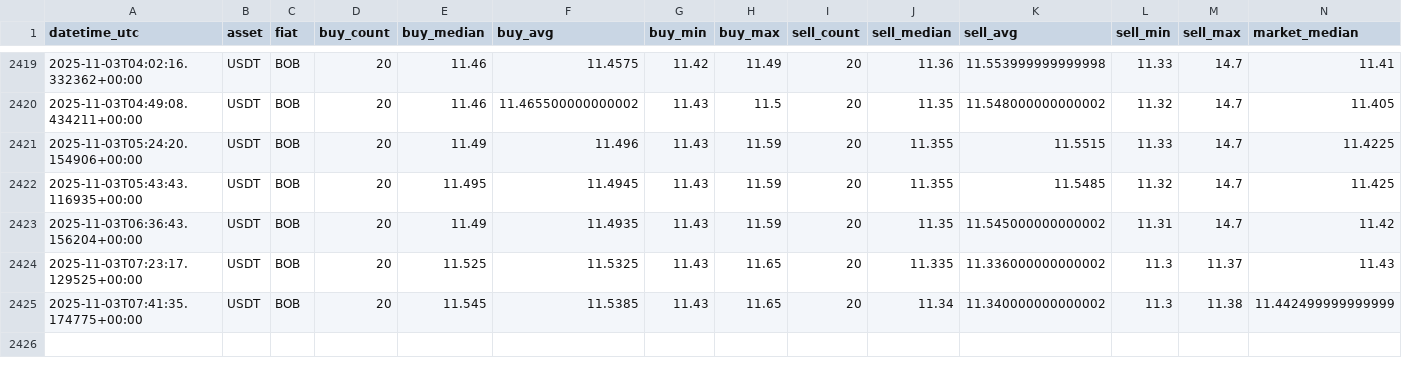
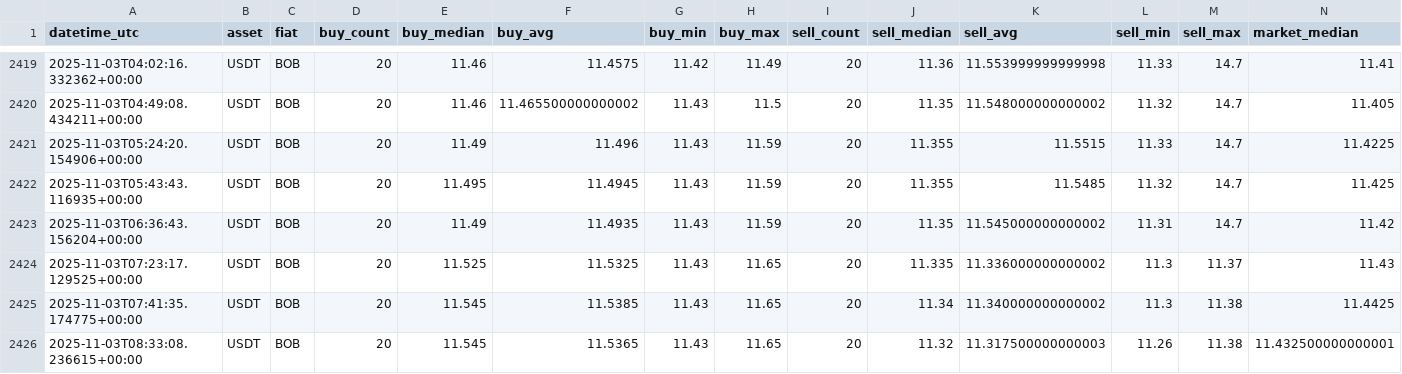
Before and after one commit to Crismtc/binance-p2p, a CSV file: data/p2p_bob_usdt.csv, drawn as a sheet; only a part is shown, gaps mark what is left out.

```diff
--- a/data/p2p_bob_usdt.csv
+++ b/data/p2p_bob_usdt.csv
@@ -2424,2 +2424,3 @@ datetime_utc,asset,fiat,buy_count,buy_median,buy_avg,buy_min,buy_max,sell_count,
 2025-11-03T07:23:17.129525+00:00,USDT,BOB,20,11.525,11.5325,11.43,11.65,20,11.335,11.336000000000002,11.3,11.37,11.43
-2025-11-03T07:41:35.174775+00:00,USDT,BOB,20,11.545,11.5385,11.43,11.65,20,11.34,11.340000000000002,11.3,11.38,11.442499999999999
+2025-11-03T07:41:35.174775+00:00,USDT,BOB,20,11.545,11.5385,11.43,11.65,20,11.34,11.340000000000002,11.3,11.38,11.4425
+2025-11-03T08:33:08.236615+00:00,USDT,BOB,20,11.545,11.5365,11.43,11.65,20,11.32,11.317500000000003,11.26,11.38,11.432500000000001
```
